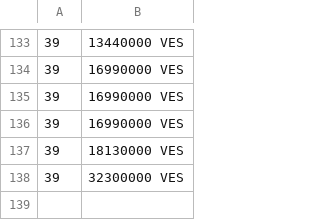
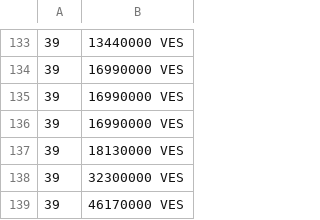
Before and after one commit to JavaJMR/merida-june-6-2024, a CSV file: prices-USD.csv, drawn as a sheet; only a part is shown, gaps mark what is left out; the diff names each change by its address in the sheet, - before the commit and + after, or states it on an @@ line.

```diff
--- a/prices-USD.csv
+++ b/prices-USD.csv
+row 139: 39 | 46170000 VES
```
